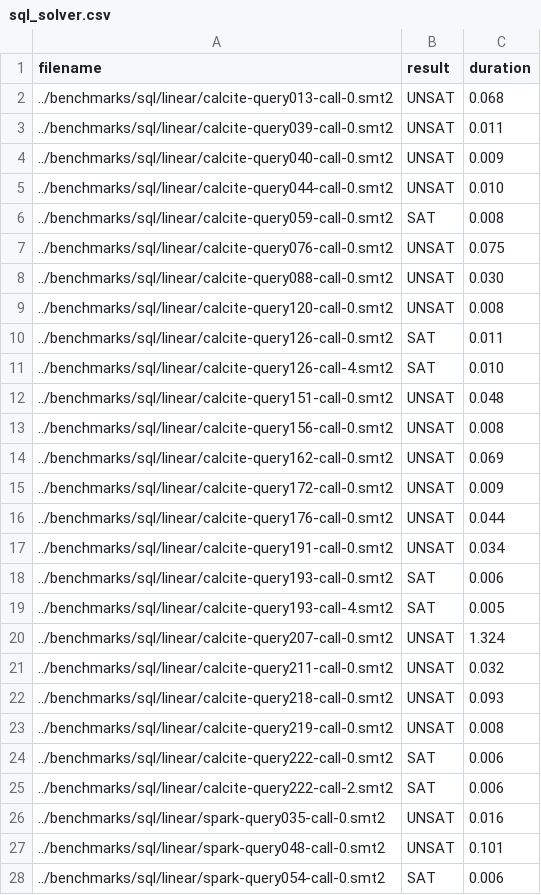
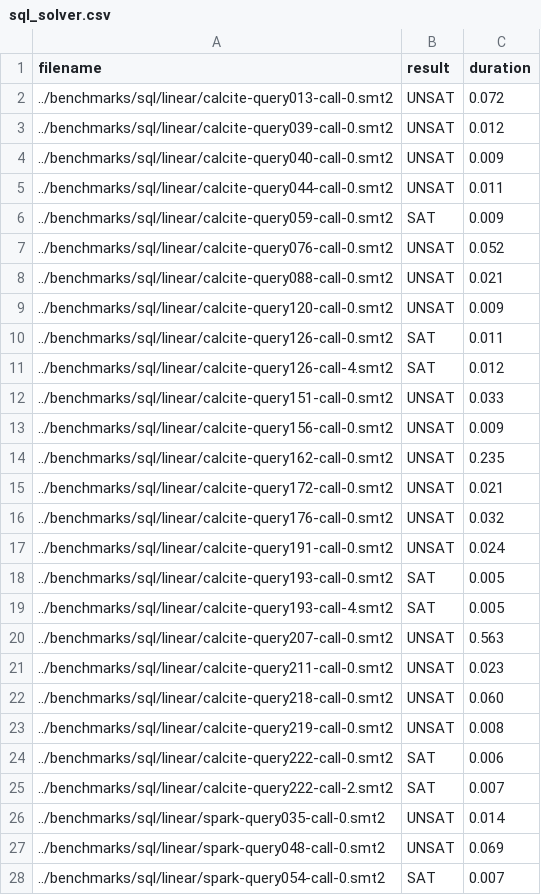
Before and after one commit to mudathirmahgoub/SQLSolver, a CSV file: sql_solver.csv, drawn as a sheet; only a part is shown; the diff covers the shown part only.

```diff
--- a/sql_solver.csv
+++ b/sql_solver.csv
@@ -1,28 +1,28 @@
 filename,result,duration
-../benchmarks/sql/linear/calcite-query013-call-0.smt2,UNSAT,0.068
-../benchmarks/sql/linear/calcite-query039-call-0.smt2,UNSAT,0.011
+../benchmarks/sql/linear/calcite-query013-call-0.smt2,UNSAT,0.072
+../benchmarks/sql/linear/calcite-query039-call-0.smt2,UNSAT,0.012
 ../benchmarks/sql/linear/calcite-query040-call-0.smt2,UNSAT,0.009
-../benchmarks/sql/linear/calcite-query044-call-0.smt2,UNSAT,0.010
-../benchmarks/sql/linear/calcite-query059-call-0.smt2,SAT,0.008
-../benchmarks/sql/linear/calcite-query076-call-0.smt2,UNSAT,0.075
-../benchmarks/sql/linear/calcite-query088-call-0.smt2,UNSAT,0.030
-../benchmarks/sql/linear/calcite-query120-call-0.smt2,UNSAT,0.008
+../benchmarks/sql/linear/calcite-query044-call-0.smt2,UNSAT,0.011
+../benchmarks/sql/linear/calcite-query059-call-0.smt2,SAT,0.009
+../benchmarks/sql/linear/calcite-query076-call-0.smt2,UNSAT,0.052
+../benchmarks/sql/linear/calcite-query088-call-0.smt2,UNSAT,0.021
+../benchmarks/sql/linear/calcite-query120-call-0.smt2,UNSAT,0.009
 ../benchmarks/sql/linear/calcite-query126-call-0.smt2,SAT,0.011
-../benchmarks/sql/linear/calcite-query126-call-4.smt2,SAT,0.010
-../benchmarks/sql/linear/calcite-query151-call-0.smt2,UNSAT,0.048
-../benchmarks/sql/linear/calcite-query156-call-0.smt2,UNSAT,0.008
-../benchmarks/sql/linear/calcite-query162-call-0.smt2,UNSAT,0.069
-../benchmarks/sql/linear/calcite-query172-call-0.smt2,UNSAT,0.009
-../benchmarks/sql/linear/calcite-query176-call-0.smt2,UNSAT,0.044
-../benchmarks/sql/linear/calcite-query191-call-0.smt2,UNSAT,0.034
-../benchmarks/sql/linear/calcite-query193-call-0.smt2,SAT,0.006
+../benchmarks/sql/linear/calcite-query126-call-4.smt2,SAT,0.012
+../benchmarks/sql/linear/calcite-query151-call-0.smt2,UNSAT,0.033
+../benchmarks/sql/linear/calcite-query156-call-0.smt2,UNSAT,0.009
+../benchmarks/sql/linear/calcite-query162-call-0.smt2,UNSAT,0.235
+../benchmarks/sql/linear/calcite-query172-call-0.smt2,UNSAT,0.021
+../benchmarks/sql/linear/calcite-query176-call-0.smt2,UNSAT,0.032
+../benchmarks/sql/linear/calcite-query191-call-0.smt2,UNSAT,0.024
+../benchmarks/sql/linear/calcite-query193-call-0.smt2,SAT,0.005
 ../benchmarks/sql/linear/calcite-query193-call-4.smt2,SAT,0.005
-../benchmarks/sql/linear/calcite-query207-call-0.smt2,UNSAT,1.324
-../benchmarks/sql/linear/calcite-query211-call-0.smt2,UNSAT,0.032
-../benchmarks/sql/linear/calcite-query218-call-0.smt2,UNSAT,0.093
+../benchmarks/sql/linear/calcite-query207-call-0.smt2,UNSAT,0.563
+../benchmarks/sql/linear/calcite-query211-call-0.smt2,UNSAT,0.023
+../benchmarks/sql/linear/calcite-query218-call-0.smt2,UNSAT,0.060
 ../benchmarks/sql/linear/calcite-query219-call-0.smt2,UNSAT,0.008
 ../benchmarks/sql/linear/calcite-query222-call-0.smt2,SAT,0.006
-../benchmarks/sql/linear/calcite-query222-call-2.smt2,SAT,0.006
-../benchmarks/sql/linear/spark-query035-call-0.smt2,UNSAT,0.016
-../benchmarks/sql/linear/spark-query048-call-0.smt2,UNSAT,0.101
-../benchmarks/sql/linear/spark-query054-call-0.smt2,SAT,0.006
+../benchmarks/sql/linear/calcite-query222-call-2.smt2,SAT,0.007
+../benchmarks/sql/linear/spark-query035-call-0.smt2,UNSAT,0.014
+../benchmarks/sql/linear/spark-query048-call-0.smt2,UNSAT,0.069
+../benchmarks/sql/linear/spark-query054-call-0.smt2,SAT,0.007
```
Also changed, not shown: 2 edited cells elsewhere in this file, sql_bapa.csv, 1 other file.
